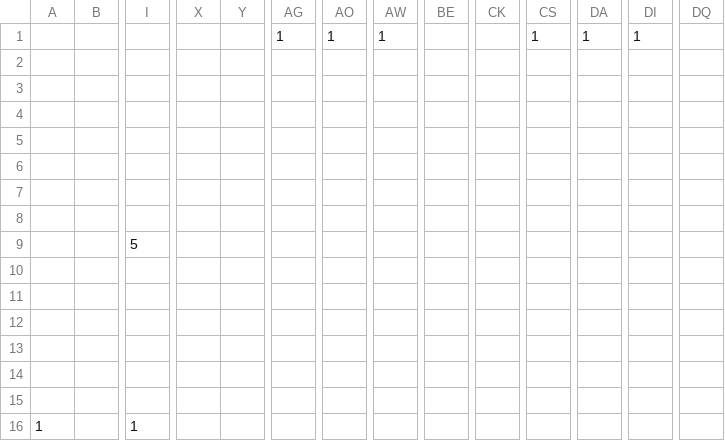
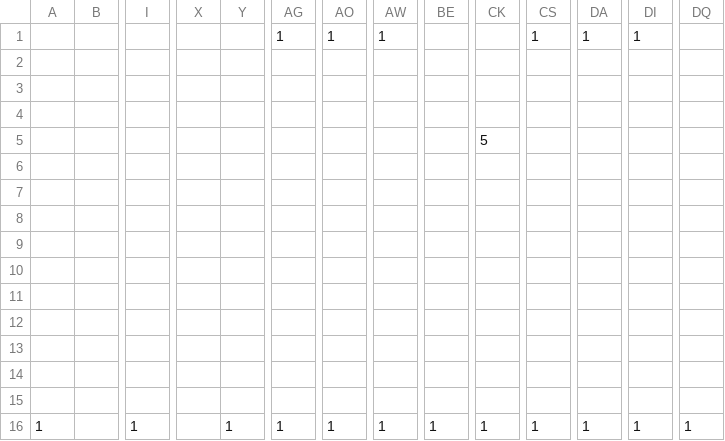
Before and after one commit to masato12021996/GFF, a CSV file: GFF2017Project/Resources/MapData/MapData.csv, drawn as a sheet; only a part is shown, gaps mark what is left out; removed rows and columns are numbered as before the commit, all else as after; rows hold the shown columns only; the diff names each change by its address in the sheet, - before the commit and + after, or states it on an @@ line.

```diff
--- a/GFF2017Project/Resources/MapData/MapData.csv
+++ b/GFF2017Project/Resources/MapData/MapData.csv
+row 5:  |  |  |  |  |  |  |  |  | 5
-row 9:  |  | 5
-Y16: (empty)
+Y16: 1
-AG16: (empty)
+AG16: 1
-AO16: (empty)
+AO16: 1
-AW16: (empty)
+AW16: 1
-BE16: (empty)
+BE16: 1
-CK16: (empty)
+CK16: 1
-CS16: (empty)
+CS16: 1
-DA16: (empty)
+DA16: 1
-DI16: (empty)
+DI16: 1
-DQ16: (empty)
+DQ16: 1
```
Also changed, not shown: 6 other files.
